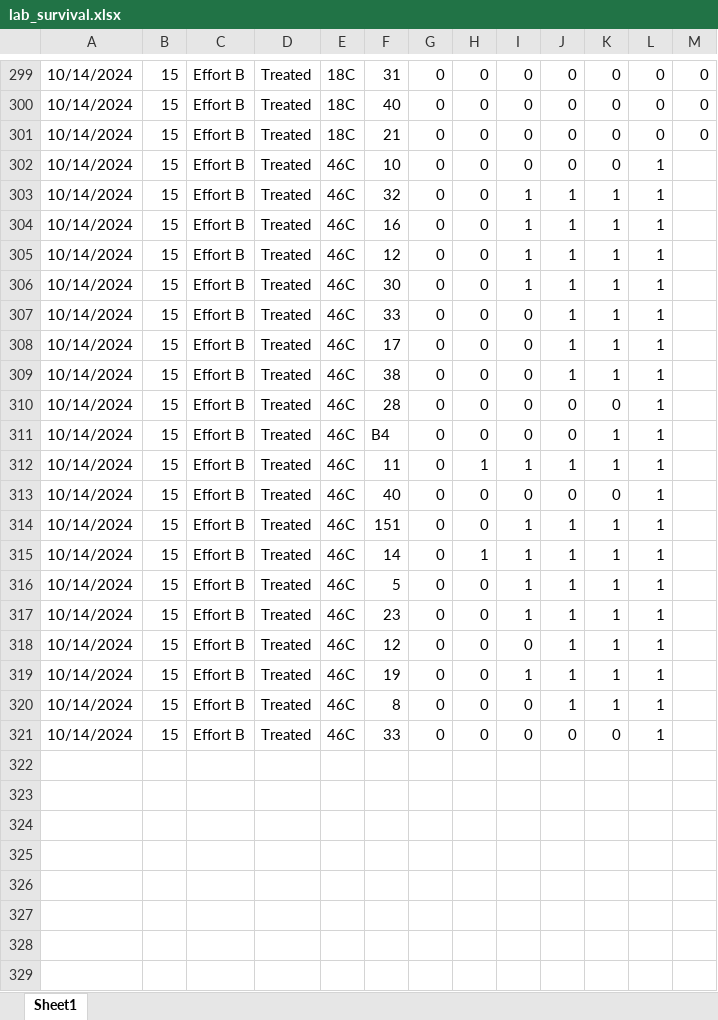
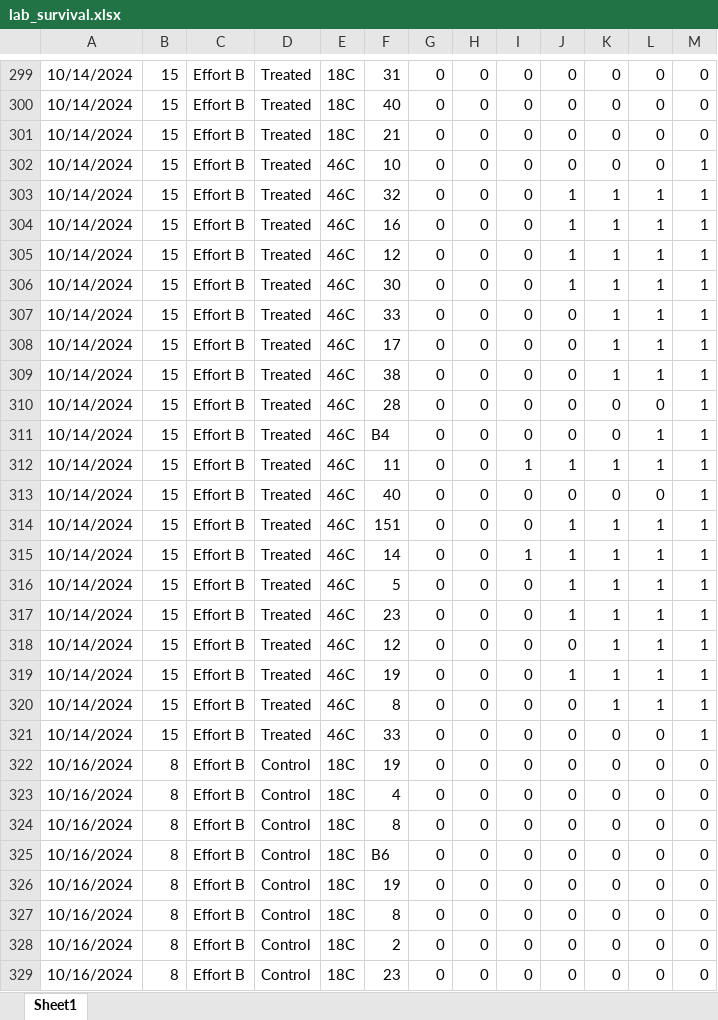
Before and after one commit to RobertsLab/project-gigas-conditioning, an Excel workbook: data/survival/lab_survival/lab_survival.xlsx, sheet Sheet1, drawn as a sheet; only a part is shown, gaps mark what is left out; values as stored, in another font and other column widths than the file's, no cell formats; the diff covers the shown part only; the diff names each change by its address in the sheet, - before the commit and + after, or states it on an @@ line.

Commit message:
updated with 10/16 survival

```diff
--- a/data/survival/lab_survival/lab_survival.xlsx (sheet Sheet1)
+++ b/data/survival/lab_survival/lab_survival.xlsx (sheet Sheet1)
-L302: 1
+L302: 0
-M302:M321: (empty)
+M302:M321: 1
-I303:I306: 1
+I303:I306: 0
-J307:J309: 1
+J307:J309: 0
-L310: 1
+L310: 0
-K311: 1
+K311: 0
-H312: 1
+H312: 0
-L313: 1
+L313: 0
-I314: 1
+I314: 0
-H315: 1
+H315: 0
-I316:I317: 1
+I316:I317: 0
-J318: 1
+J318: 0
-I319: 1
+I319: 0
-J320: 1
+J320: 0
-L321: 1
+L321: 0
+row 322: 10/16/2024 | 8 | Effort B | Control | 18C | 19 | 0 | 0 | 0 | 0 | 0 | 0 | 0
+row 323: 10/16/2024 | 8 | Effort B | Control | 18C | 4 | 0 | 0 | 0 | 0 | 0 | 0 | 0
+row 324: 10/16/2024 | 8 | Effort B | Control | 18C | 8 | 0 | 0 | 0 | 0 | 0 | 0 | 0
+row 325: 10/16/2024 | 8 | Effort B | Control | 18C | B6 | 0 | 0 | 0 | 0 | 0 | 0 | 0
+row 326: 10/16/2024 | 8 | Effort B | Control | 18C | 19 | 0 | 0 | 0 | 0 | 0 | 0 | 0
+row 327: 10/16/2024 | 8 | Effort B | Control | 18C | 8 | 0 | 0 | 0 | 0 | 0 | 0 | 0
+row 328: 10/16/2024 | 8 | Effort B | Control | 18C | 2 | 0 | 0 | 0 | 0 | 0 | 0 | 0
+row 329: 10/16/2024 | 8 | Effort B | Control | 18C | 23 | 0 | 0 | 0 | 0 | 0 | 0 | 0
```
Also changed, not shown: 72 added rows elsewhere in this sheet, cell formats, 3 other files.
